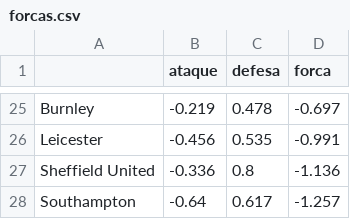
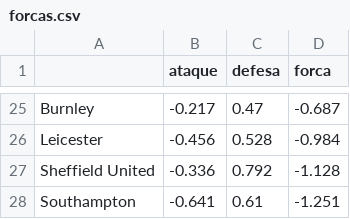
Before and after one commit to sergiosinibaldisales-art/Guess_premier_league_Teams, a CSV file: pl-big6-2627/data/processed/forcas.csv, drawn as a sheet; only a part is shown, gaps mark what is left out; the diff covers the shown part only; the diff names each change by its address in the sheet, - before the commit and + after, or states it on an @@ line.

```diff
--- a/pl-big6-2627/data/processed/forcas.csv
+++ b/pl-big6-2627/data/processed/forcas.csv
-B25 (ataque): -0.219
+B25 (ataque): -0.217
-C25 (defesa): 0.478
+C25 (defesa): 0.47
-D25 (forca): -0.697
+D25 (forca): -0.687
-C26 (defesa): 0.535
+C26 (defesa): 0.528
-D26 (forca): -0.991
+D26 (forca): -0.984
-C27 (defesa): 0.8
+C27 (defesa): 0.792
-D27 (forca): -1.136
+D27 (forca): -1.128
-B28 (ataque): -0.64
+B28 (ataque): -0.641
-C28 (defesa): 0.617
+C28 (defesa): 0.61
-D28 (forca): -1.257
+D28 (forca): -1.251
```
Also changed, not shown: 3 added rows, 3 removed rows and 59 edited cells elsewhere in this file, pl-big6-2627/data/processed/forcas_escanteios.csv, pl-big6-2627/data/processed/partidas_2026-27.csv, 3 other files.
